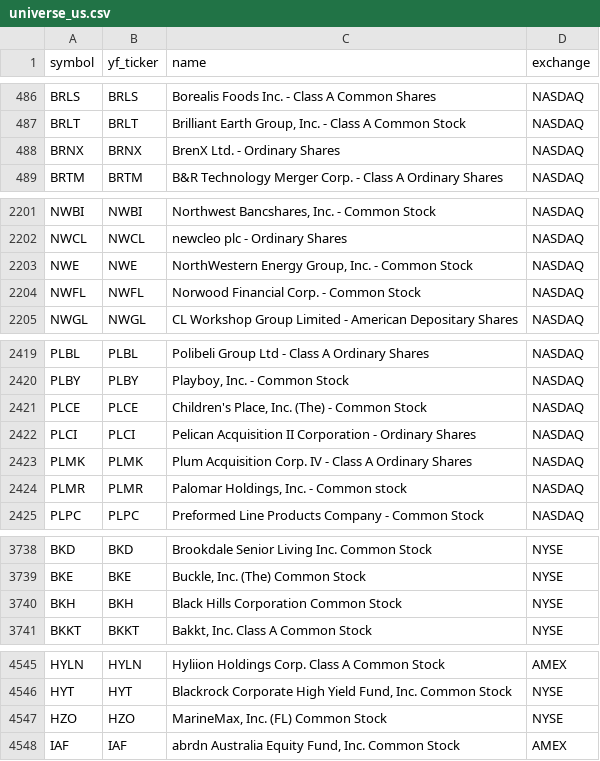
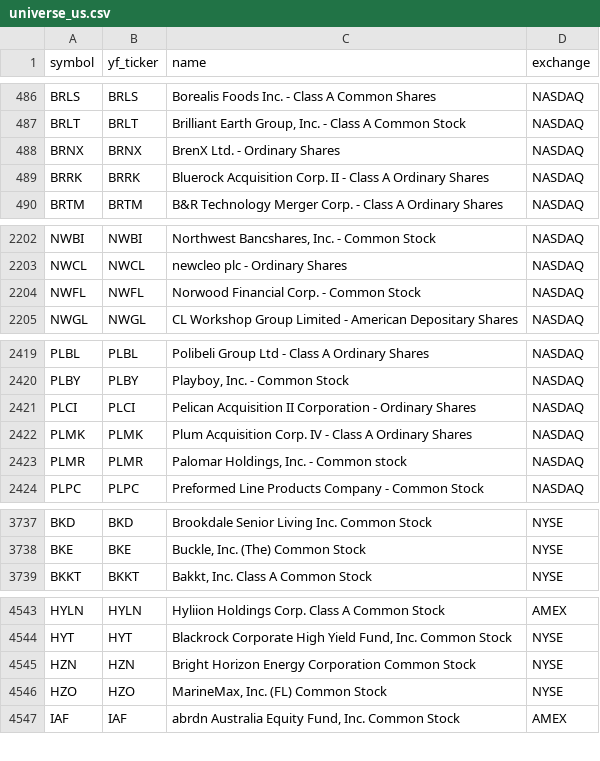
Before and after one commit to Aditya100704/nse-bse-momentum-scanner, a CSV file: data/universe_us.csv, drawn as a sheet; only a part is shown, gaps mark what is left out; removed rows and columns are numbered as before the commit, all else as after; the diff covers the shown part only; the diff names each change by its address in the sheet, - before the commit and + after, or states it on an @@ line.

```diff
--- a/data/universe_us.csv
+++ b/data/universe_us.csv
+row 489: BRRK | BRRK | Bluerock Acquisition Corp. II - Class A Ordinary Shares | NASDAQ
-row 2203: NWE | NWE | NorthWestern Energy Group, Inc. - Common Stock | NASDAQ
-row 2421: PLCE | PLCE | Children's Place, Inc. (The) - Common Stock | NASDAQ
-row 3740: BKH | BKH | Black Hills Corporation Common Stock | NYSE
+row 4545: HZN | HZN | Bright Horizon Energy Corporation Common Stock | NYSE
```
Also changed, not shown: 1 added row, 2 removed rows and 1 edited cell elsewhere in this file, data/scanner_output.csv, data/scanner_output_us.csv, 7 other files.
